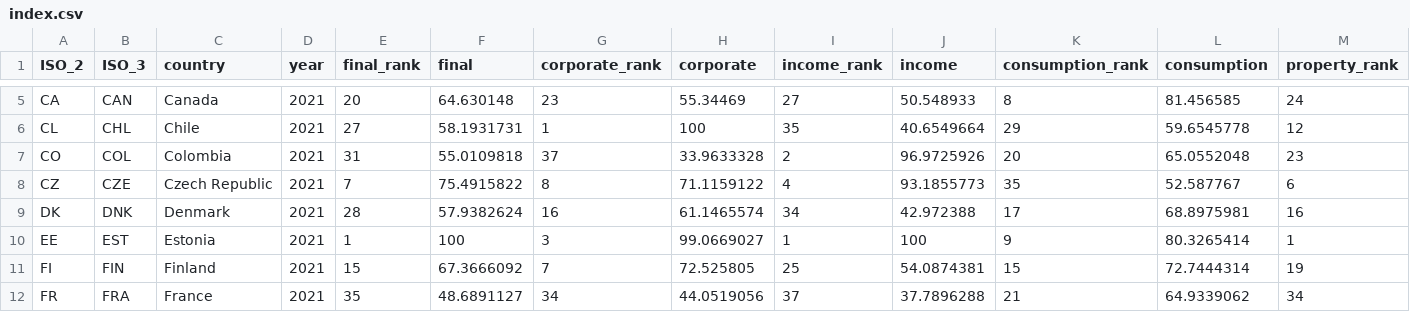
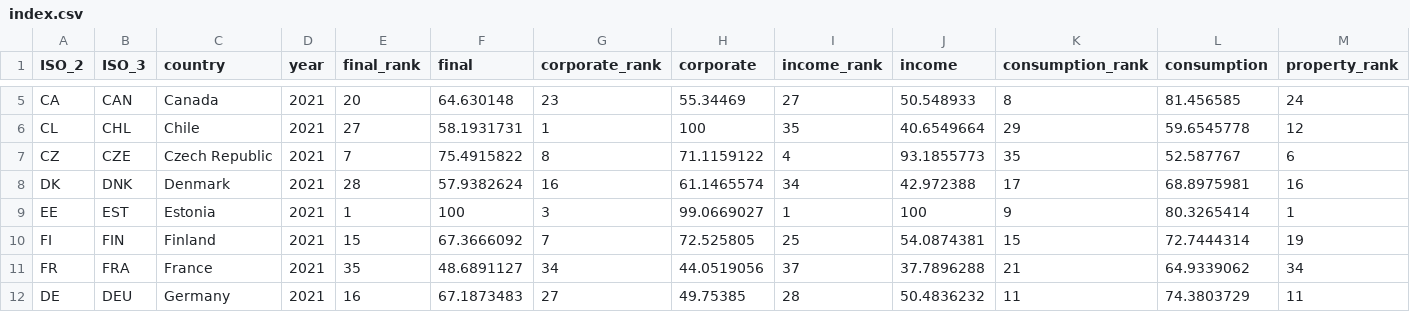
Before and after one commit to TaxFoundation/itci-interactive, a CSV file: src/data/index.csv, drawn as a sheet; only a part is shown, gaps mark what is left out; the shorter side is filled out with more unchanged rows; rows hold the shown columns only; the diff names each change by its address in the sheet, - before the commit and + after, or states it on an @@ line.

```diff
--- a/src/data/index.csv
+++ b/src/data/index.csv
-row 7: CO | COL | Colombia | 2021 | 31 | 55.0109818 | 37 | 33.9633328 | 2 | 96.9725926 | 20 | 65.0552048 | 23
```
Also changed, not shown: 4 other files.
